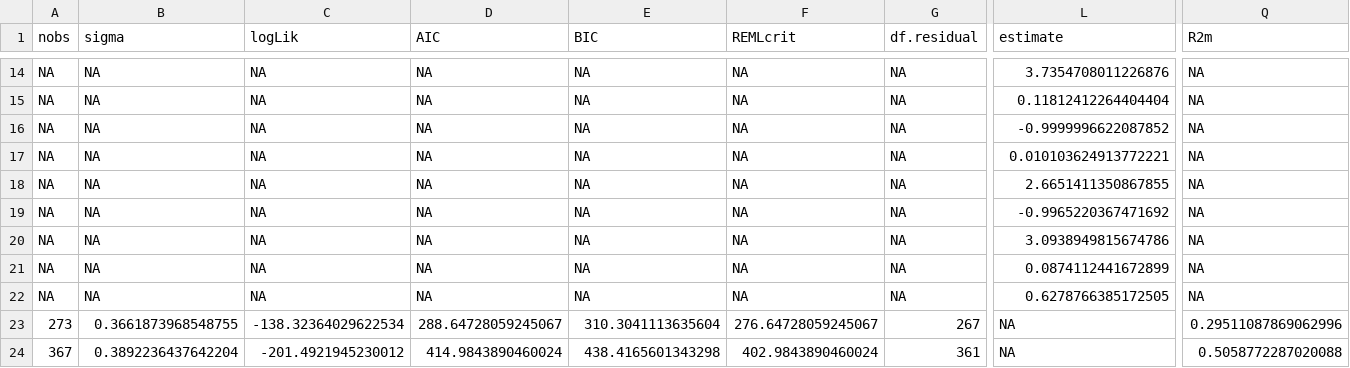
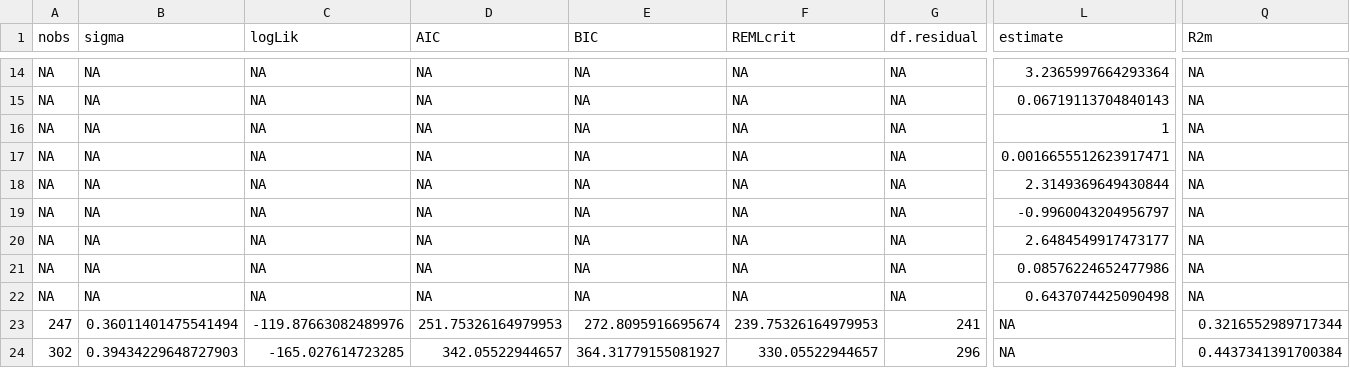
Before and after one commit to bovingi/mpa_lwc_lwa_cwc, a CSV file: processed-data/model results/lwc_mean_qudo_mods.csv, drawn as a sheet; only a part is shown, gaps mark what is left out; the diff covers the shown part only; the diff names each change by its address in the sheet, - before the commit and + after, or states it on an @@ line.

```diff
--- a/processed-data/model results/lwc_mean_qudo_mods.csv
+++ b/processed-data/model results/lwc_mean_qudo_mods.csv
-L14 (estimate): 3.7354708011226876
+L14 (estimate): 3.2365997664293364
-L15 (estimate): 0.11812412264404404
+L15 (estimate): 0.06719113704840143
-L16 (estimate): -0.9999996622087852
+L16 (estimate): 1
-L17 (estimate): 0.010103624913772221
+L17 (estimate): 0.0016655512623917471
-L18 (estimate): 2.6651411350867855
+L18 (estimate): 2.3149369649430844
-L19 (estimate): -0.9965220367471692
+L19 (estimate): -0.9960043204956797
-L20 (estimate): 3.0938949815674786
+L20 (estimate): 2.6484549917473177
-L21 (estimate): 0.0874112441672899
+L21 (estimate): 0.08576224652477986
-L22 (estimate): 0.6278766385172505
+L22 (estimate): 0.6437074425090498
-A23 (nobs): 273
+A23 (nobs): 247
-B23 (sigma): 0.3661873968548755
+B23 (sigma): 0.36011401475541494
-C23 (logLik): -138.32364029622534
+C23 (logLik): -119.87663082489976
-D23 (AIC): 288.64728059245067
+D23 (AIC): 251.75326164979953
-E23 (BIC): 310.3041113635604
+E23 (BIC): 272.8095916695674
-F23 (REMLcrit): 276.64728059245067
+F23 (REMLcrit): 239.75326164979953
-G23 (df.residual): 267
+G23 (df.residual): 241
-Q23 (R2m): 0.29511087869062996
+Q23 (R2m): 0.3216552989717344
-A24 (nobs): 367
+A24 (nobs): 302
-B24 (sigma): 0.3892236437642204
+B24 (sigma): 0.39434229648727903
-C24 (logLik): -201.4921945230012
+C24 (logLik): -165.027614723285
-D24 (AIC): 414.9843890460024
+D24 (AIC): 342.05522944657
-E24 (BIC): 438.4165601343298
+E24 (BIC): 364.31779155081927
-F24 (REMLcrit): 402.9843890460024
+F24 (REMLcrit): 330.05522944657
-G24 (df.residual): 361
+G24 (df.residual): 296
-Q24 (R2m): 0.5058772287020088
+Q24 (R2m): 0.4437341391700384
```
Also changed, not shown: 72 edited cells elsewhere in this file, processed-data/bootstrapped_df_qudo_cwc.csv, processed-data/dcwc_quag_afterleafout_df_no_outliers.csv, 31 other files.
